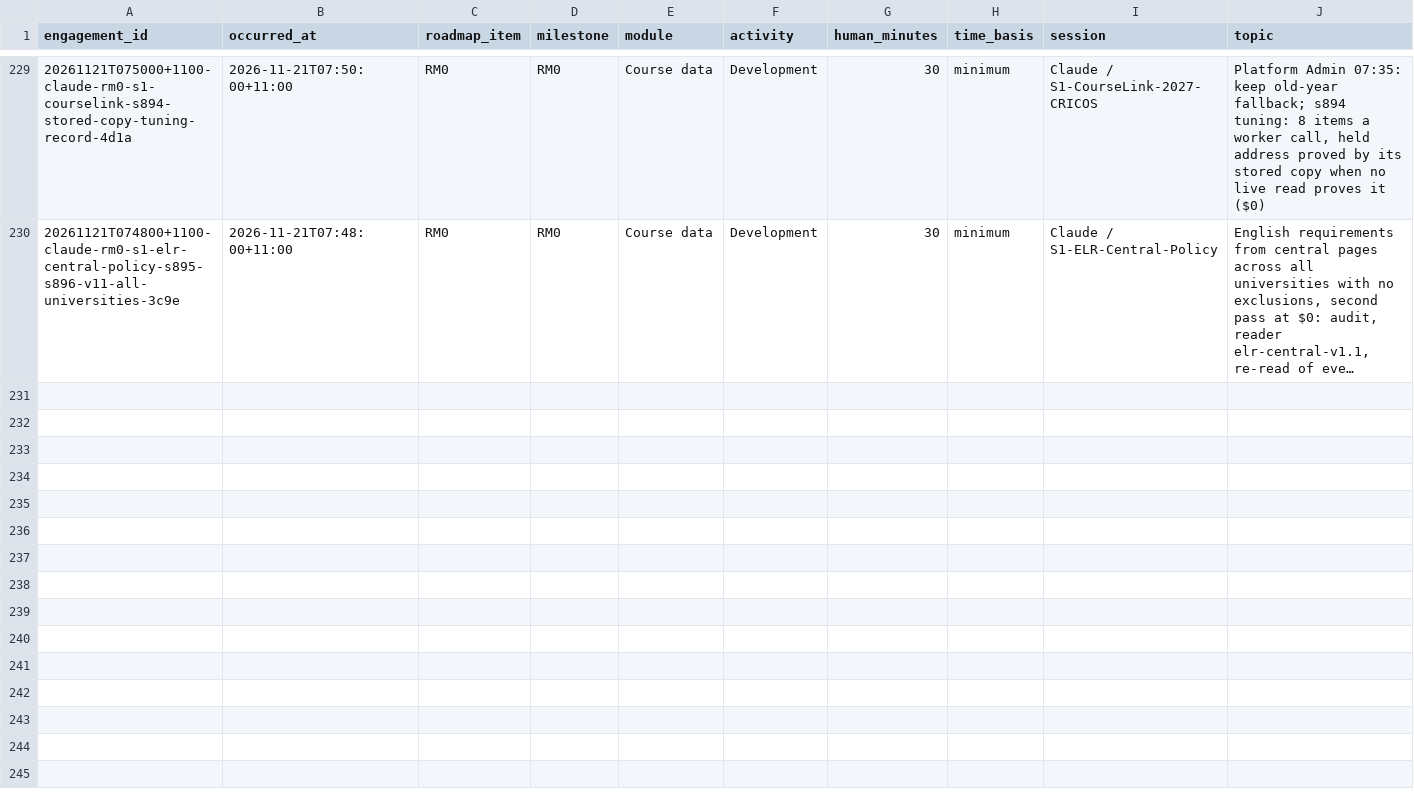
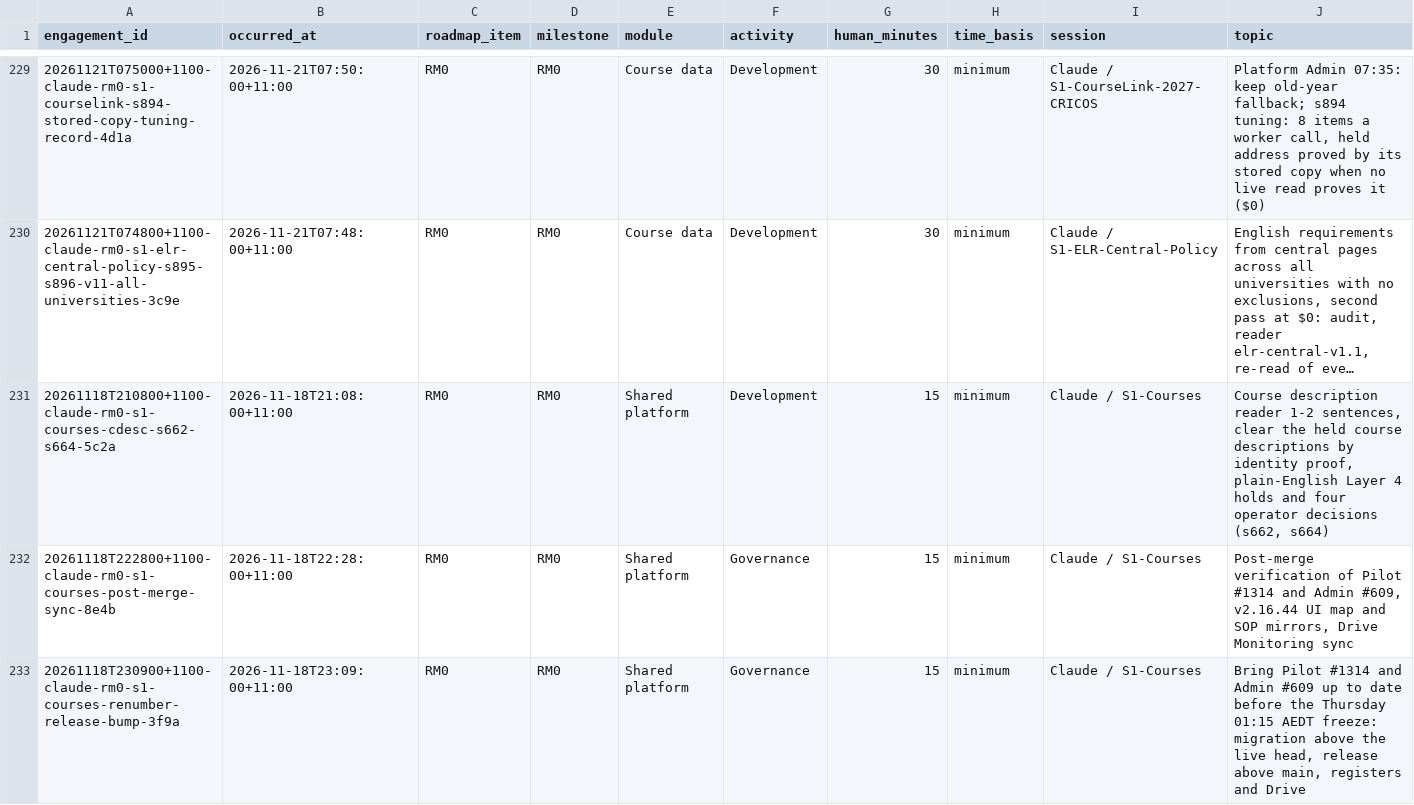
Before and after one commit to msinghbs-ai/coursefinder-admin, a CSV file: docs/Roadmap/2026-01/ROADMAP-ENGAGEMENTS.csv, drawn as a sheet; only a part is shown, gaps mark what is left out; long unchanged cells end in …; rows hold the shown columns only; the diff covers the shown part only; the diff names each change by its address in the sheet, - before the commit and + after, or states it on an @@ line.

```diff
--- a/docs/Roadmap/2026-01/ROADMAP-ENGAGEMENTS.csv
+++ b/docs/Roadmap/2026-01/ROADMAP-ENGAGEMENTS.csv
+row 231: 20261118T210800+1100-claude-rm0-s1-courses-cdesc-s662-s664-5c2a | 2026-11-18T21:08:00+11:00 | RM0 | RM0 | Shared platform | Development | 15 | minimum | Claude / S1-Courses | Course description reader 1-2 sentences, clear the held course descriptions by identity proof, plain-English Layer 4 holds and four operator decisions (s662, s664)
+row 232: 20261118T222800+1100-claude-rm0-s1-courses-post-merge-sync-8e4b | 2026-11-18T22:28:00+11:00 | RM0 | RM0 | Shared platform | Governance | 15 | minimum | Claude / S1-Courses | Post-merge verification of Pilot #1314 and Admin #609, v2.16.44 UI map and SOP mirrors, Drive Monitoring sync
+row 233: 20261118T230900+1100-claude-rm0-s1-courses-renumber-release-bump-3f9a | 2026-11-18T23:09:00+11:00 | RM0 | RM0 | Shared platform | Governance | 15 | minimum | Claude / S1-Courses | Bring Pilot #1314 and Admin #609 up to date before the Thursday 01:15 AEDT freeze: migration above the live head, release above main, registers and Drive
```
Also changed, not shown: 2 added rows elsewhere in this file, 10 other files.
